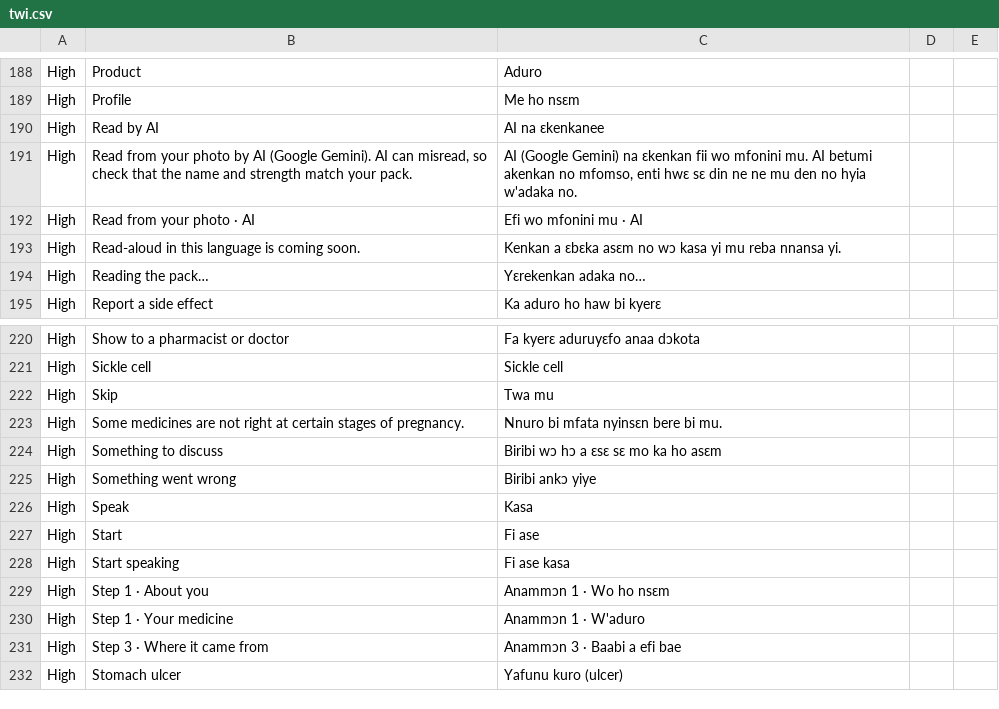
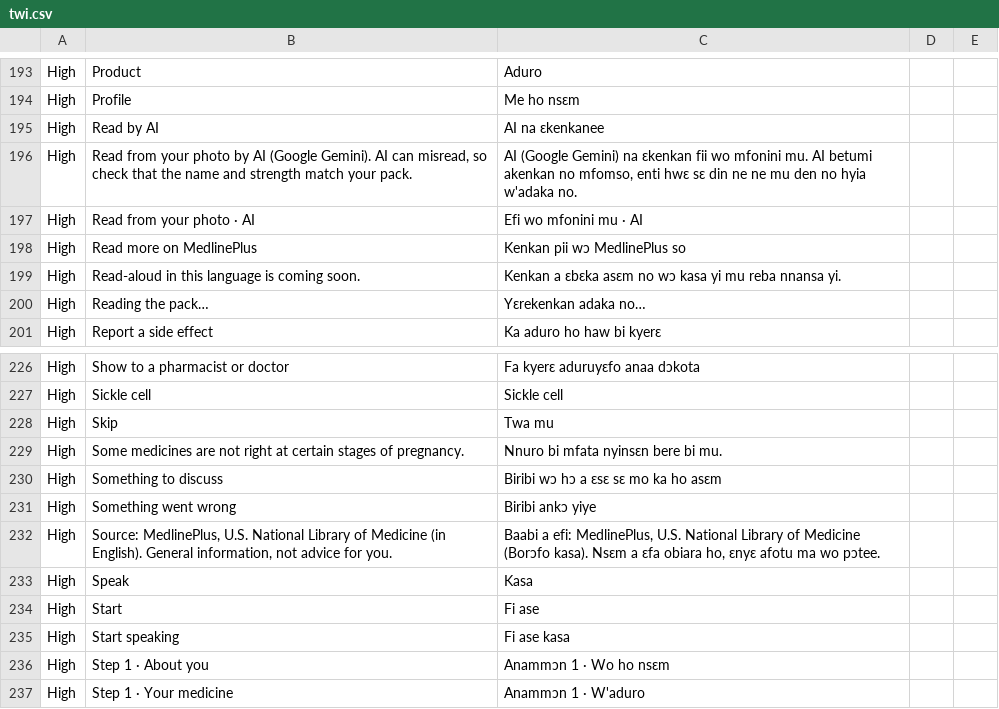
Before and after one commit to YayraBoven/meditrust-code, a CSV file: docs/translations/twi.csv, drawn as a sheet; only a part is shown, gaps mark what is left out; the shorter side is filled out with more unchanged rows; the diff covers the shown part only.

```diff
--- a/docs/translations/twi.csv
+++ b/docs/translations/twi.csv
@@ -192,2 +197,3 @@ High,"Read from your photo by AI (Google Gemini). AI can misread, so check that
 High,"Read from your photo · AI","Efi wo mfonini mu · AI",,
+High,"Read more on MedlinePlus","Kenkan pii wɔ MedlinePlus so",,
 High,"Read-aloud in this language is coming soon.","Kenkan a ɛbɛka asɛm no wɔ kasa yi mu reba nnansa yi.",,
@@ -225,2 +231,3 @@ High,"Something to discuss","Biribi wɔ hɔ a ɛsɛ sɛ mo ka ho asɛm",,
 High,"Something went wrong","Biribi ankɔ yiye",,
+High,"Source: MedlinePlus, U.S. National Library of Medicine (in English). General information, not advice for you.","Baabi a efi: MedlinePlus, U.S. National Library of Medicine (Borɔfo kasa). Nsɛm a ɛfa obiara ho, ɛnyɛ afotu ma wo pɔtee.",,
 High,"Speak","Kasa",,
```
Also changed, not shown: 7 added rows elsewhere in this file, docs/translations/dag.csv, docs/translations/ewe.csv, 8 other files.
